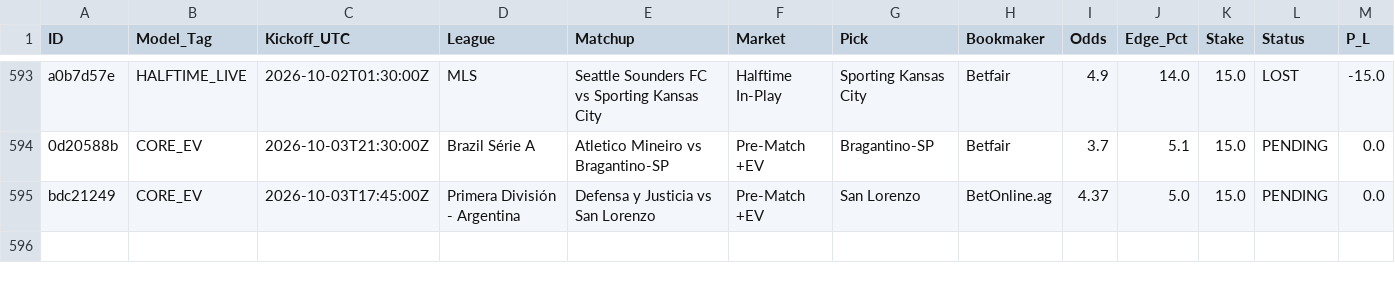
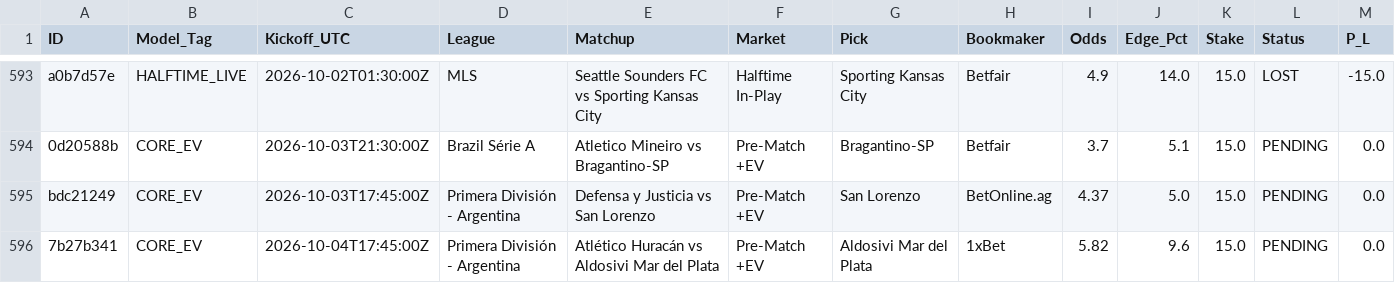
Before and after one commit to Potznit/Ai-terminal, a CSV file: paper_trades.csv, drawn as a sheet; only a part is shown, gaps mark what is left out; the diff names each change by its address in the sheet, - before the commit and + after, or states it on an @@ line.

Commit message:
Automated paper_trades sync [skip ci] [skip railway]

```diff
--- a/paper_trades.csv
+++ b/paper_trades.csv
+row 596: 7b27b341 | CORE_EV | 2026-10-04T17:45:00Z | Primera División - Argentina | Atlético Huracán vs Aldosivi Mar del Plata | Pre-Match +EV | Aldosivi Mar del Plata | 1xBet | 5.82 | 9.6 | 15.0 | PENDING | 0.0
```
